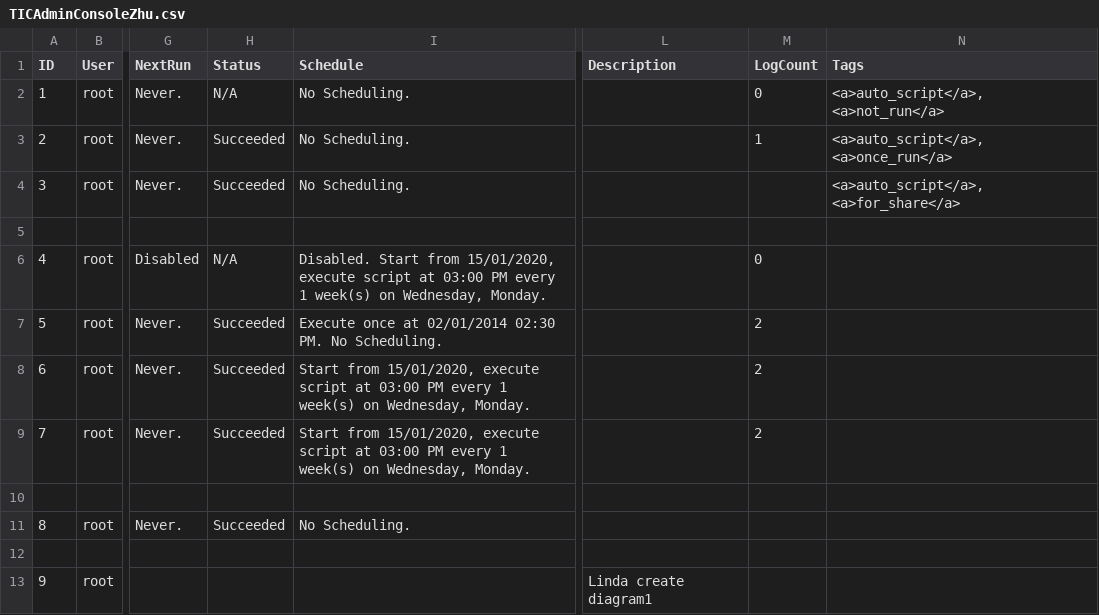
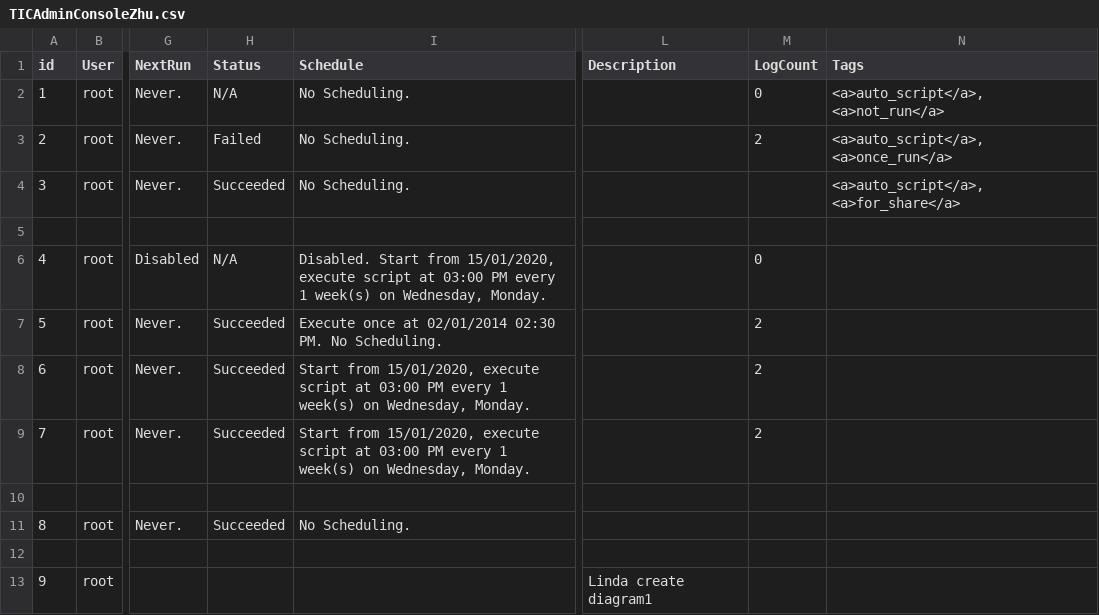
Before and after one commit to OYin-Quest/jenkins-test, a CSV file: TestComplete9/TestCompleteLearning/NotePad/Stores/Files/TICAdminConsoleZhu.csv, drawn as a sheet; only a part is shown, gaps mark what is left out; the diff names each change by its address in the sheet, - before the commit and + after, or states it on an @@ line.

```diff
--- a/TestComplete9/TestCompleteLearning/NotePad/Stores/Files/TICAdminConsoleZhu.csv
+++ b/TestComplete9/TestCompleteLearning/NotePad/Stores/Files/TICAdminConsoleZhu.csv
-A1: ID
+A1: id
-H3 (Status): Succeeded
+H3 (Status): Failed
-M3 (LogCount): 1
+M3 (LogCount): 2
```
Also changed, not shown: 1 other file.
